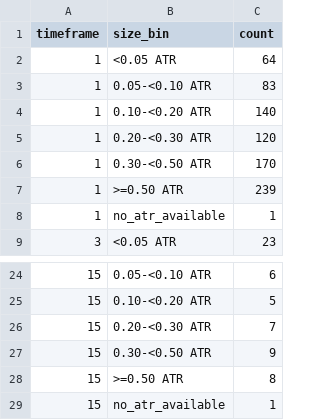
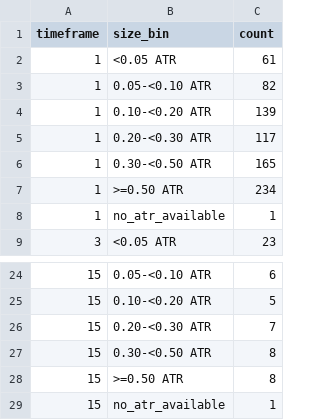
Before and after one commit to dylankazakovas93-dev/discretion-study, a CSV file: artifacts/primitive_reset_nqu6_2026_07_12_17/fvg_atr_bin_summary.csv, drawn as a sheet; only a part is shown, gaps mark what is left out.

```diff
--- a/artifacts/primitive_reset_nqu6_2026_07_12_17/fvg_atr_bin_summary.csv
+++ b/artifacts/primitive_reset_nqu6_2026_07_12_17/fvg_atr_bin_summary.csv
@@ -1,8 +1,8 @@
 timeframe,size_bin,count
-1,<0.05 ATR,64
-1,0.05-<0.10 ATR,83
-1,0.10-<0.20 ATR,140
-1,0.20-<0.30 ATR,120
-1,0.30-<0.50 ATR,170
-1,>=0.50 ATR,239
+1,<0.05 ATR,61
+1,0.05-<0.10 ATR,82
+1,0.10-<0.20 ATR,139
+1,0.20-<0.30 ATR,117
+1,0.30-<0.50 ATR,165
+1,>=0.50 ATR,234
 1,no_atr_available,1
@@ -26,3 +26,3 @@ timeframe,size_bin,count
 15,0.20-<0.30 ATR,7
-15,0.30-<0.50 ATR,9
+15,0.30-<0.50 ATR,8
 15,>=0.50 ATR,8
```
Also changed, not shown: artifacts/primitive_reset_nqu6_2026_07_12_17/ifvg_candidates.csv, 10 other files.
